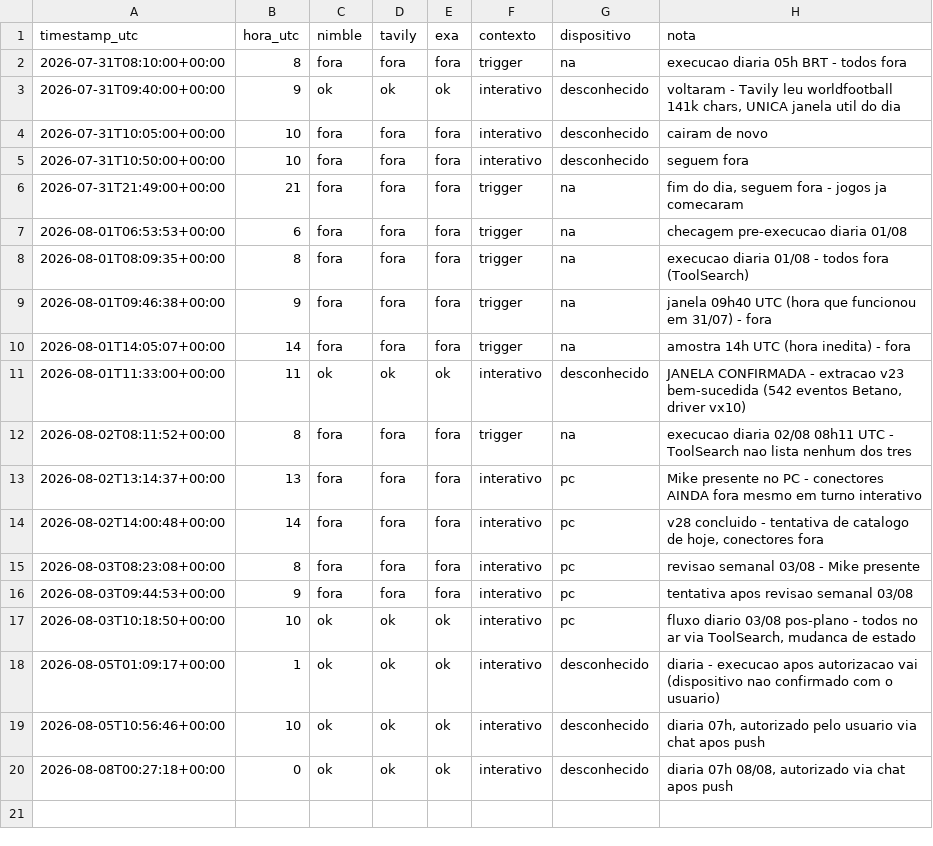
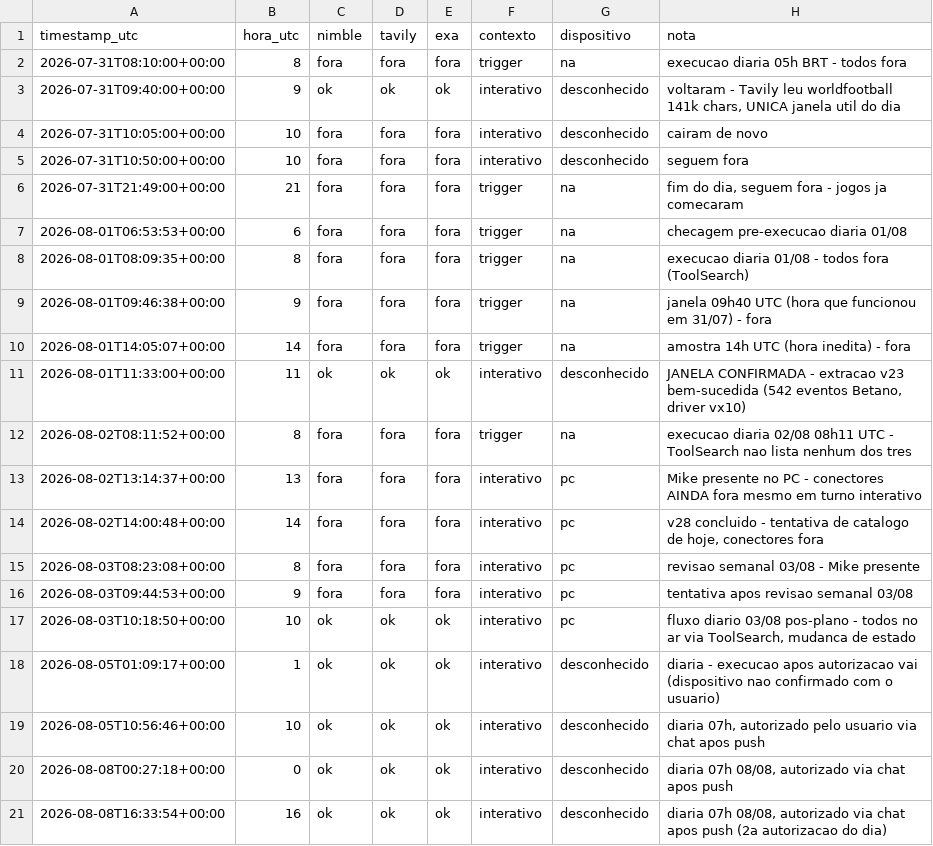
Before and after one commit to mikesorte/mikesorte, a CSV file: data/connector_log.csv, drawn as a sheet.

```diff
--- a/data/connector_log.csv
+++ b/data/connector_log.csv
@@ -20 +20,2 @@ timestamp_utc,hora_utc,nimble,tavily,exa,contexto,dispositivo,nota
 2026-08-08T00:27:18+00:00,0,ok,ok,ok,interativo,desconhecido,"diaria 07h 08/08, autorizado via chat apos push"
+2026-08-08T16:33:54+00:00,16,ok,ok,ok,interativo,desconhecido,"diaria 07h 08/08, autorizado via chat apos push (2a autorizacao do dia)"
```
Also changed, not shown: 2 other files.
